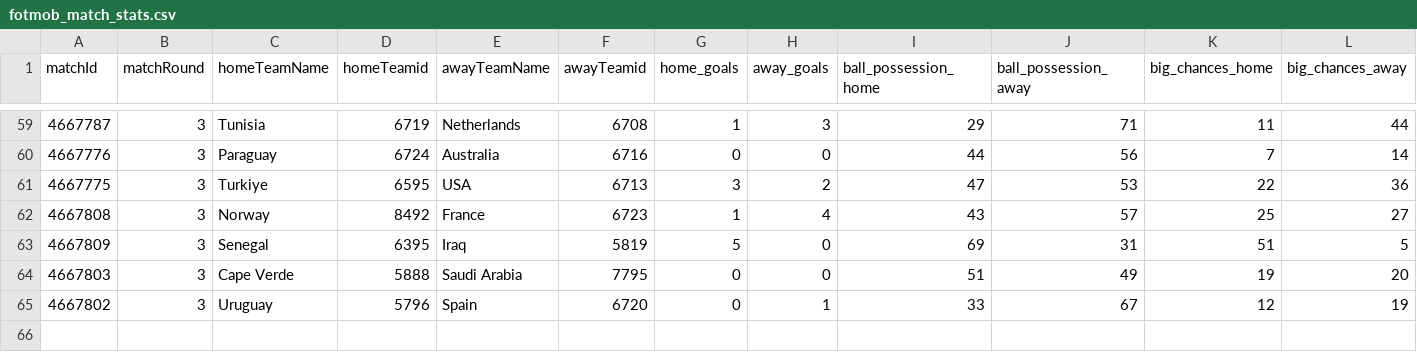
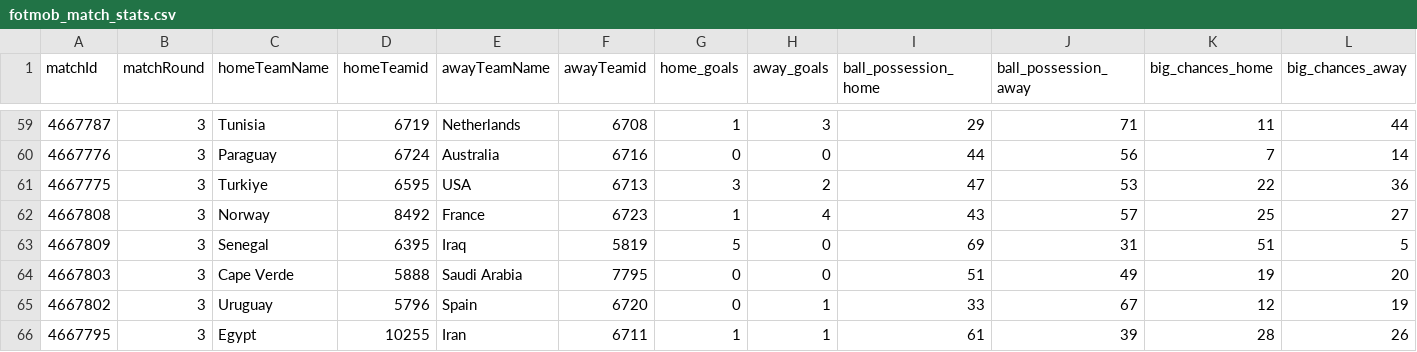
Before and after one commit to bolaxel/wcup26, a CSV file: matchStats/csv/fotmob_match_stats.csv, drawn as a sheet; only a part is shown, gaps mark what is left out; rows hold the shown columns only; the diff names each change by its address in the sheet, - before the commit and + after, or states it on an @@ line.

```diff
--- a/matchStats/csv/fotmob_match_stats.csv
+++ b/matchStats/csv/fotmob_match_stats.csv
+row 66: 4667795 | 3 | Egypt | 10255 | Iran | 6711 | 1 | 1 | 61 | 39 | 28 | 26
```
Also changed, not shown: goals/csv/awayScorers.csv, goals/csv/homeScorers.csv, 4 other files.
